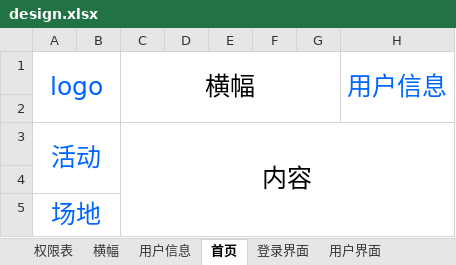
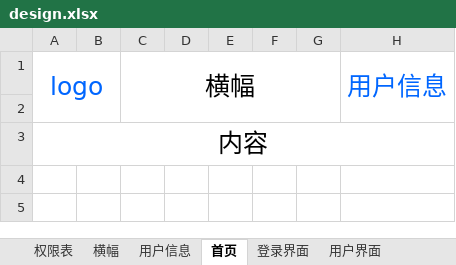
Before and after one commit to kj415j45/Site-Manager, an Excel workbook: design.xlsx, sheet 首页, drawn as a sheet; values as stored, in another font and other column widths than the file's, no borders; removed rows and columns are numbered as before the commit, all else as after; the diff names each change by its address in the sheet, - before the commit and + after, or states it on an @@ line.

```diff
--- a/design.xlsx (sheet 首页)
+++ b/design.xlsx (sheet 首页)
-row 3: 活动 |  | 内容
-row 4: (empty)
-A3 (logo): 场地
+A3 (logo): 内容
-A3 text colour: #0066FF
+A3 text colour: black
-A5:B5 merged
+A3:H3 merged
```
Also changed, not shown: sheet 数据库设计, sheet 用户界面, sheet 管理界面, 1 other file.
